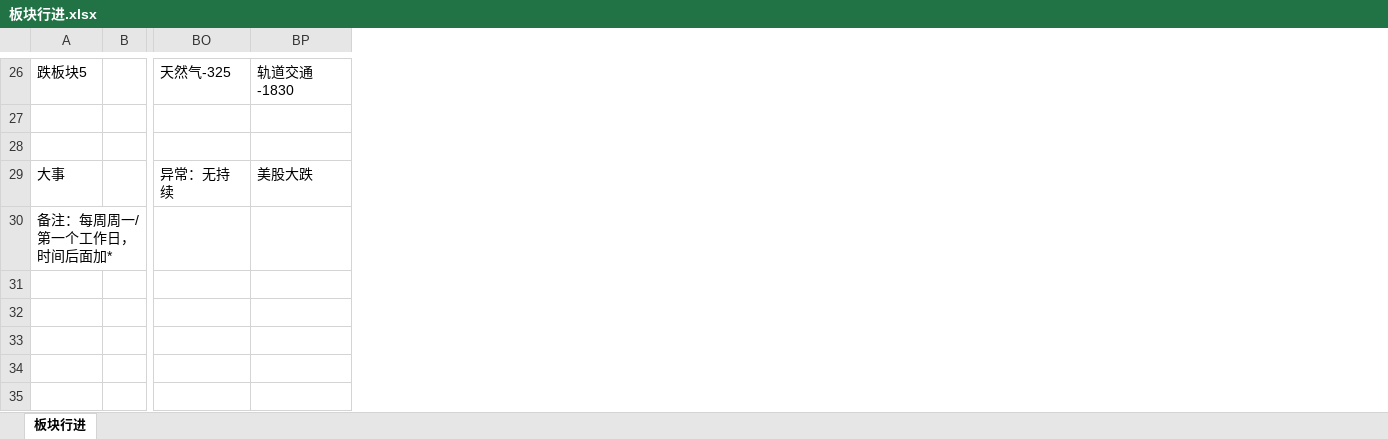
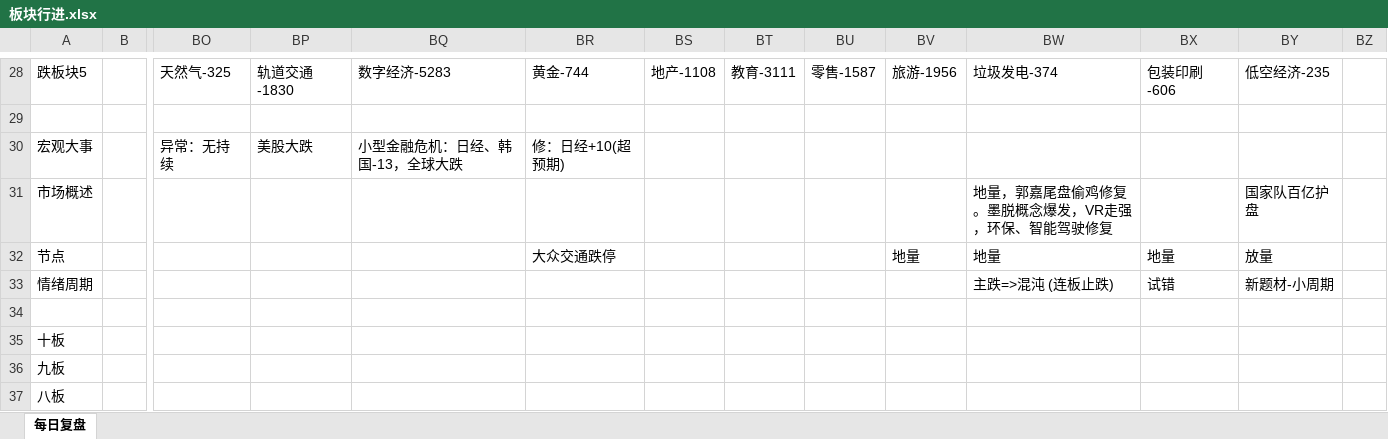
Before and after one commit to Edwin-Xu/edw_n, an Excel workbook: 股票/复盘/板块行进.xlsx, sheet 每日复盘, drawn as a sheet; only a part is shown, gaps mark what is left out; values as stored, in another font and other column widths than the file's, no cell formats; charts and pictures not drawn; removed rows and columns are numbered as before the commit, all else as after; rows hold the shown columns only; the diff covers the shown part only; the diff names each change by its address in the sheet, - before the commit and + after, or states it on an @@ line.

```diff
--- a/股票/复盘/板块行进.xlsx (sheet 每日复盘)
+++ b/股票/复盘/板块行进.xlsx (sheet 每日复盘)
-sheet tab: 板块行进
+sheet tab: 每日复盘
+column BQ, row 28: 数字经济-5283
+column BR, row 28: 黄金-744
+column BS, row 28: 地产-1108
+column BT, row 28: 教育-3111
+column BU, row 28: 零售-1587
+column BV, row 28: 旅游-1956
+column BW, row 28: 垃圾发电-374
+column BX, row 28: 包装印刷-606
+column BY, row 28: 低空经济-235
+column BZ, empty
+row 30: 宏观大事 |  | 异常：无持续 | 美股大跌 | 小型金融危机：日经、韩国-13，全球大跌 | 修：日经+10(超预期)
+row 31: 市场概述 |  |  |  |  |  |  |  |  |  | 地量，郭嘉尾盘偷鸡修复。墨脱概念爆发，VR走强，环保、智能驾驶修复 |  | 国家队百亿护盘
+row 32: 节点 |  |  |  |  | 大众交通跌停 |  |  |  | 地量 | 地量 | 地量 | 放量
+row 33: 情绪周期 |  |  |  |  |  |  |  |  |  | 主跌=>混沌 (连板止跌) | 试错 | 新题材-小周期
-row 29: 大事 |  | 异常：无持续 | 美股大跌
-A35: 备注：每周周一/第一个工作日，时间后面加*
+A35: 十板
+row 36: 九板
+row 37: 八板
```
Also changed, not shown: 12 added rows, 2 removed rows and 1 moved row elsewhere in this sheet, cell formats, charts or pictures.
